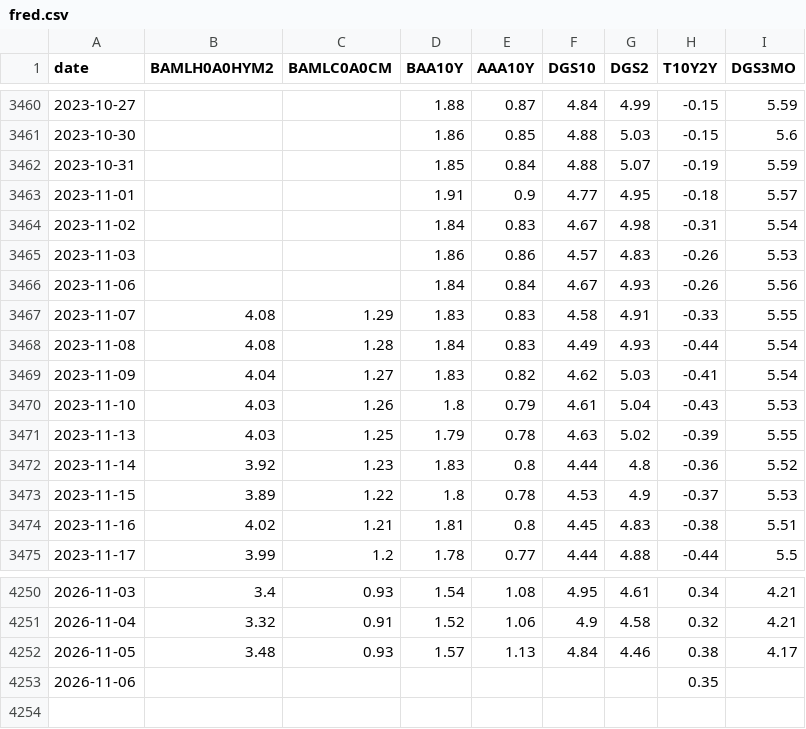
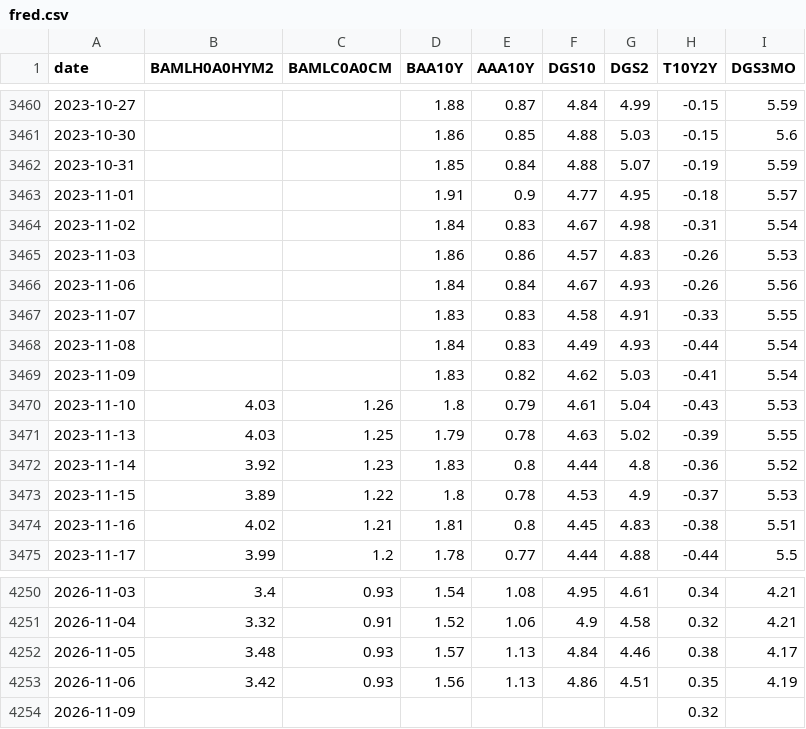
Before and after one commit to mryang82/market-data-history, a CSV file: data/fred.csv, drawn as a sheet; only a part is shown, gaps mark what is left out.

```diff
--- a/data/fred.csv
+++ b/data/fred.csv
@@ -3466,5 +3466,5 @@ date,BAMLH0A0HYM2,BAMLC0A0CM,BAA10Y,AAA10Y,DGS10,DGS2,T10Y2Y,DGS3MO
 2023-11-06,,,1.84,0.84,4.67,4.93,-0.26,5.56
-2023-11-07,4.08,1.29,1.83,0.83,4.58,4.91,-0.33,5.55
-2023-11-08,4.08,1.28,1.84,0.83,4.49,4.93,-0.44,5.54
-2023-11-09,4.04,1.27,1.83,0.82,4.62,5.03,-0.41,5.54
+2023-11-07,,,1.83,0.83,4.58,4.91,-0.33,5.55
+2023-11-08,,,1.84,0.83,4.49,4.93,-0.44,5.54
+2023-11-09,,,1.83,0.82,4.62,5.03,-0.41,5.54
 2023-11-10,4.03,1.26,1.8,0.79,4.61,5.04,-0.43,5.53
@@ -4252,2 +4252,3 @@ date,BAMLH0A0HYM2,BAMLC0A0CM,BAA10Y,AAA10Y,DGS10,DGS2,T10Y2Y,DGS3MO
 2026-11-05,3.48,0.93,1.57,1.13,4.84,4.46,0.38,4.17
-2026-11-06,,,,,,,0.35,
+2026-11-06,3.42,0.93,1.56,1.13,4.86,4.51,0.35,4.19
+2026-11-09,,,,,,,0.32,
```
Also changed, not shown: data/fear_greed.csv, data/long_fred.csv, 4 other files.
